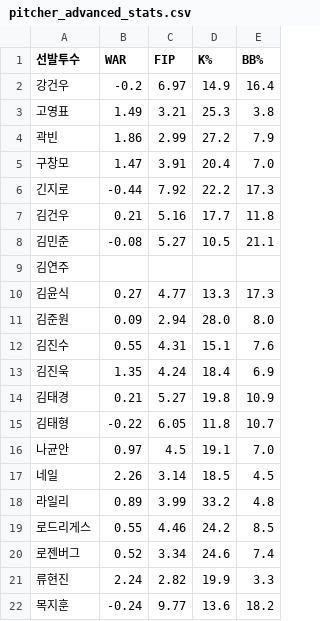
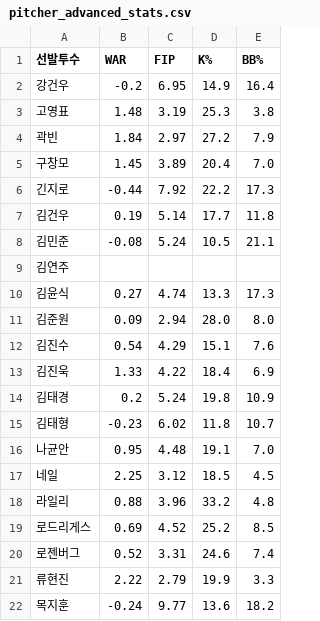
Before and after one commit to smmartworld/kbostarter, a CSV file: pitcher_advanced_stats.csv, drawn as a sheet; only a part is shown; the diff covers the shown part only.

```diff
--- a/pitcher_advanced_stats.csv
+++ b/pitcher_advanced_stats.csv
@@ -1,22 +1,22 @@
 선발투수,WAR,FIP,K%,BB%
-강건우,-0.2,6.97,14.9,16.4
-고영표,1.49,3.21,25.3,3.8
-곽빈,1.86,2.99,27.2,7.9
-구창모,1.47,3.91,20.4,7.0
+강건우,-0.2,6.95,14.9,16.4
+고영표,1.48,3.19,25.3,3.8
+곽빈,1.84,2.97,27.2,7.9
+구창모,1.45,3.89,20.4,7.0
 긴지로,-0.44,7.92,22.2,17.3
-김건우,0.21,5.16,17.7,11.8
-김민준,-0.08,5.27,10.5,21.1
+김건우,0.19,5.14,17.7,11.8
+김민준,-0.08,5.24,10.5,21.1
 김연주,,,,
-김윤식,0.27,4.77,13.3,17.3
+김윤식,0.27,4.74,13.3,17.3
 김준원,0.09,2.94,28.0,8.0
-김진수,0.55,4.31,15.1,7.6
-김진욱,1.35,4.24,18.4,6.9
-김태경,0.21,5.27,19.8,10.9
-김태형,-0.22,6.05,11.8,10.7
-나균안,0.97,4.5,19.1,7.0
-네일,2.26,3.14,18.5,4.5
-라일리,0.89,3.99,33.2,4.8
-로드리게스,0.55,4.46,24.2,8.5
-로젠버그,0.52,3.34,24.6,7.4
-류현진,2.24,2.82,19.9,3.3
+김진수,0.54,4.29,15.1,7.6
+김진욱,1.33,4.22,18.4,6.9
+김태경,0.2,5.24,19.8,10.9
+김태형,-0.23,6.02,11.8,10.7
+나균안,0.95,4.48,19.1,7.0
+네일,2.25,3.12,18.5,4.5
+라일리,0.88,3.96,33.2,4.8
+로드리게스,0.69,4.52,25.2,8.5
+로젠버그,0.52,3.31,24.6,7.4
+류현진,2.22,2.79,19.9,3.3
 목지훈,-0.24,9.77,13.6,18.2
```
Also changed, not shown: 139 edited cells elsewhere in this file, 로테이션_마스터데이터.csv.
